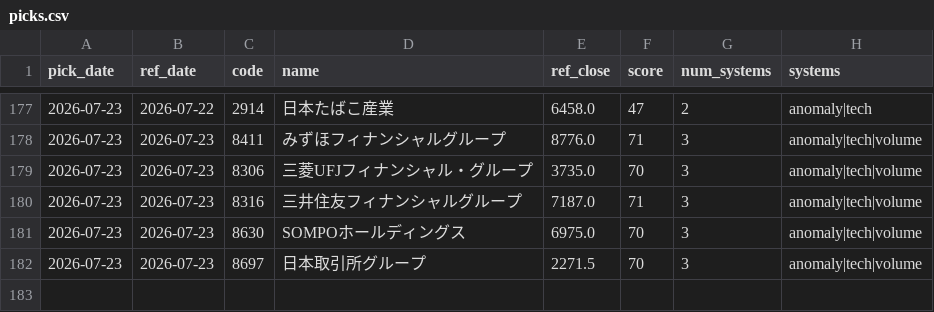
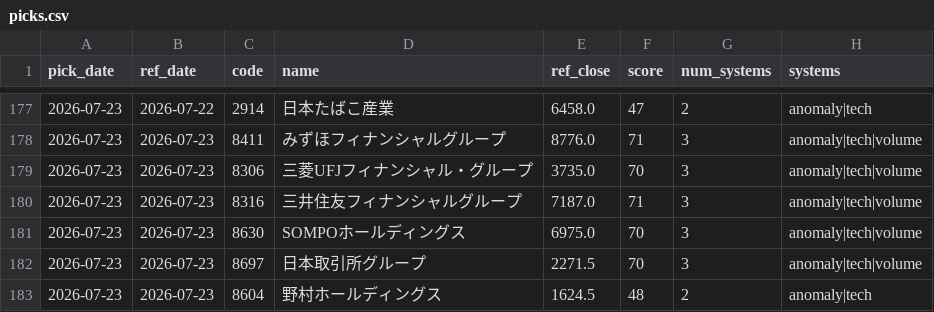
Before and after one commit to Resapan159/Kabu-app, a CSV file: history/picks.csv, drawn as a sheet; only a part is shown, gaps mark what is left out; the diff names each change by its address in the sheet, - before the commit and + after, or states it on an @@ line.

```diff
--- a/history/picks.csv
+++ b/history/picks.csv
+row 183: 2026-07-23 | 2026-07-23 | 8604 | 野村ホールディングス | 1624.5 | 48 | 2 | anomaly|tech
```
Also changed, not shown: history/results.csv, 3 other files.
